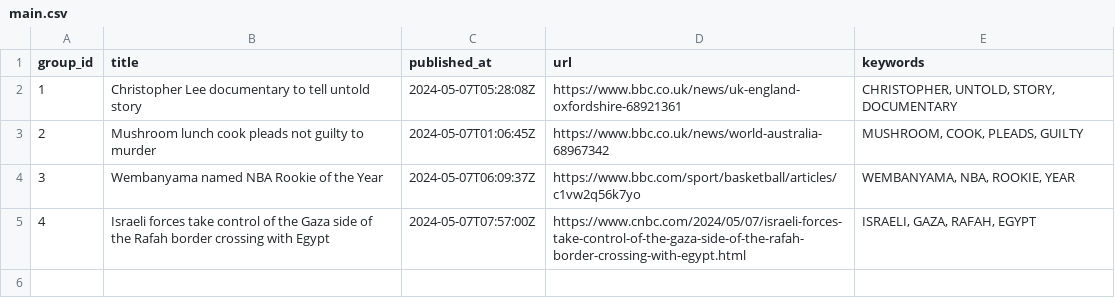
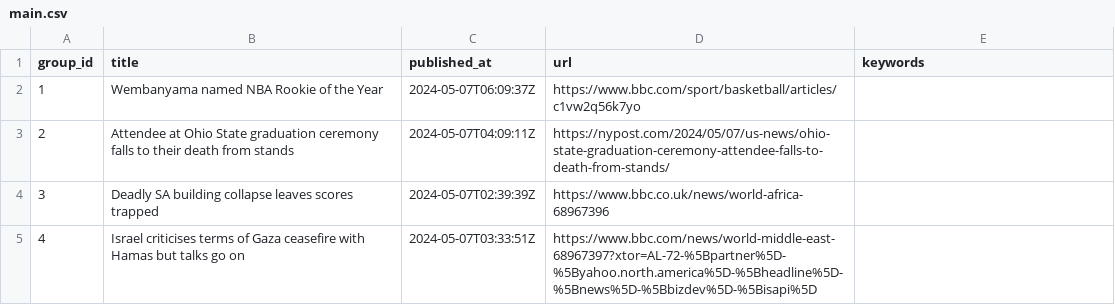
Before and after one commit to ritikaasri/newsgame, a CSV file: web/data/main.csv, drawn as a sheet.

Commit message:
Update news main.csv

```diff
--- a/web/data/main.csv
+++ b/web/data/main.csv
@@ -1,5 +1,5 @@
 group_id,title,published_at,url,keywords
-1,Christopher Lee documentary to tell untold story,2024-05-07T05:28:08Z,https://www.bbc.co.uk/news/uk-england-oxfordshire-68921361,"CHRISTOPHER, UNTOLD, STORY, DOCUMENTARY"
-2,Mushroom lunch cook pleads not guilty to murder,2024-05-07T01:06:45Z,https://www.bbc.co.uk/news/world-australia-68967342,"MUSHROOM, COOK, PLEADS, GUILTY"
-3,Wembanyama named NBA Rookie of the Year,2024-05-07T06:09:37Z,https://www.bbc.com/sport/basketball/articles/c1vw2q56k7yo,"WEMBANYAMA, NBA, ROOKIE, YEAR"
-4,Israeli forces take control of the Gaza side of the Rafah border crossing with Egypt,2024-05-07T07:57:00Z,https://www.cnbc.com/2024/05/07/israeli-forces-take-control-of-the-gaza-side-of-the-rafah-border-crossing-with-egypt.html,"ISRAELI, GAZA, RAFAH, EGYPT"
+1,Wembanyama named NBA Rookie of the Year,2024-05-07T06:09:37Z,https://www.bbc.com/sport/basketball/articles/c1vw2q56k7yo,
+2,Attendee at Ohio State graduation ceremony falls to their death from stands,2024-05-07T04:09:11Z,https://nypost.com/2024/05/07/us-news/ohio-state-graduation-ceremony-attendee-falls-to-death-from-stands/,
+3,Deadly SA building collapse leaves scores trapped,2024-05-07T02:39:39Z,https://www.bbc.co.uk/news/world-africa-68967396,
+4,Israel criticises terms of Gaza ceasefire with Hamas but talks go on,2024-05-07T03:33:51Z,https://www.bbc.com/news/world-middle-east-68967397?xtor=AL-72-%5Bpartner%5D-%5Byahoo.north.america%5D-%5Bheadline%5D-%5Bnews%5D-%5Bbizdev%5D-%5Bisapi%5D,
```
